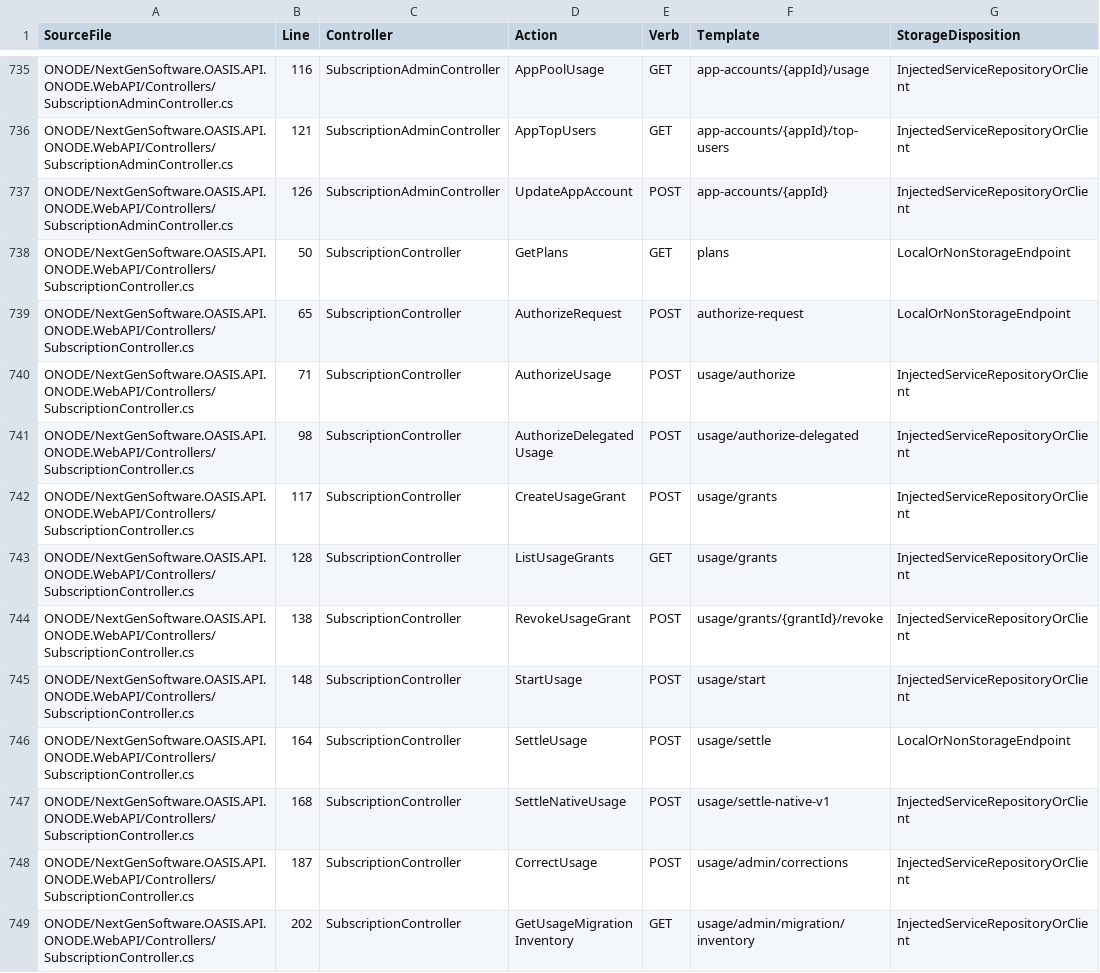
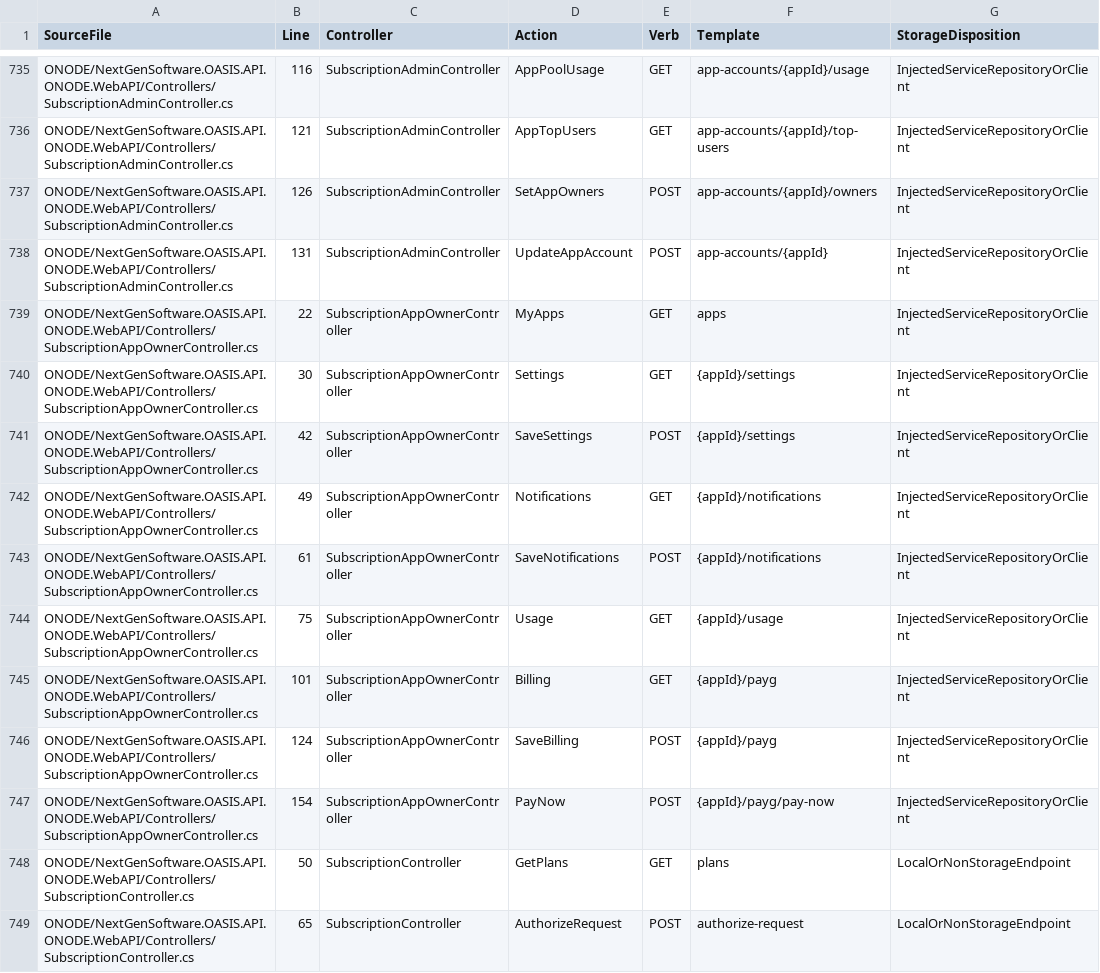
Before and after one commit to NextGenSoftwareUK/OASIS, a CSV file: Docs/WIP/HyperDrive-Providers/HYPERDRIVE_WEB4_ROUTE_MANIFEST.csv, drawn as a sheet; only a part is shown, gaps mark what is left out; the shorter side is filled out with more unchanged rows; the diff covers the shown part only.

Commit message:
Qualify complete billing contracts and service-bound operator with reviewed routes

```diff
--- a/Docs/WIP/HyperDrive-Providers/HYPERDRIVE_WEB4_ROUTE_MANIFEST.csv
+++ b/Docs/WIP/HyperDrive-Providers/HYPERDRIVE_WEB4_ROUTE_MANIFEST.csv
@@ -736,3 +736,13 @@
 "ONODE/NextGenSoftware.OASIS.API.ONODE.WebAPI/Controllers/SubscriptionAdminController.cs","121","SubscriptionAdminController","AppTopUsers","GET","app-accounts/{appId}/top-users","InjectedServiceRepositoryOrClient"
-"ONODE/NextGenSoftware.OASIS.API.ONODE.WebAPI/Controllers/SubscriptionAdminController.cs","126","SubscriptionAdminController","UpdateAppAccount","POST","app-accounts/{appId}","InjectedServiceRepositoryOrClient"
+"ONODE/NextGenSoftware.OASIS.API.ONODE.WebAPI/Controllers/SubscriptionAdminController.cs","126","SubscriptionAdminController","SetAppOwners","POST","app-accounts/{appId}/owners","InjectedServiceRepositoryOrClient"
+"ONODE/NextGenSoftware.OASIS.API.ONODE.WebAPI/Controllers/SubscriptionAdminController.cs","131","SubscriptionAdminController","UpdateAppAccount","POST","app-accounts/{appId}","InjectedServiceRepositoryOrClient"
+"ONODE/NextGenSoftware.OASIS.API.ONODE.WebAPI/Controllers/SubscriptionAppOwnerController.cs","22","SubscriptionAppOwnerController","MyApps","GET","apps","InjectedServiceRepositoryOrClient"
+"ONODE/NextGenSoftware.OASIS.API.ONODE.WebAPI/Controllers/SubscriptionAppOwnerController.cs","30","SubscriptionAppOwnerController","Settings","GET","{appId}/settings","InjectedServiceRepositoryOrClient"
+"ONODE/NextGenSoftware.OASIS.API.ONODE.WebAPI/Controllers/SubscriptionAppOwnerController.cs","42","SubscriptionAppOwnerController","SaveSettings","POST","{appId}/settings","InjectedServiceRepositoryOrClient"
+"ONODE/NextGenSoftware.OASIS.API.ONODE.WebAPI/Controllers/SubscriptionAppOwnerController.cs","49","SubscriptionAppOwnerController","Notifications","GET","{appId}/notifications","InjectedServiceRepositoryOrClient"
+"ONODE/NextGenSoftware.OASIS.API.ONODE.WebAPI/Controllers/SubscriptionAppOwnerController.cs","61","SubscriptionAppOwnerController","SaveNotifications","POST","{appId}/notifications","InjectedServiceRepositoryOrClient"
+"ONODE/NextGenSoftware.OASIS.API.ONODE.WebAPI/Controllers/SubscriptionAppOwnerController.cs","75","SubscriptionAppOwnerController","Usage","GET","{appId}/usage","InjectedServiceRepositoryOrClient"
+"ONODE/NextGenSoftware.OASIS.API.ONODE.WebAPI/Controllers/SubscriptionAppOwnerController.cs","101","SubscriptionAppOwnerController","Billing","GET","{appId}/payg","InjectedServiceRepositoryOrClient"
+"ONODE/NextGenSoftware.OASIS.API.ONODE.WebAPI/Controllers/SubscriptionAppOwnerController.cs","124","SubscriptionAppOwnerController","SaveBilling","POST","{appId}/payg","InjectedServiceRepositoryOrClient"
+"ONODE/NextGenSoftware.OASIS.API.ONODE.WebAPI/Controllers/SubscriptionAppOwnerController.cs","154","SubscriptionAppOwnerController","PayNow","POST","{appId}/payg/pay-now","InjectedServiceRepositoryOrClient"
 "ONODE/NextGenSoftware.OASIS.API.ONODE.WebAPI/Controllers/SubscriptionController.cs","50","SubscriptionController","GetPlans","GET","plans","LocalOrNonStorageEndpoint"
```
Also changed, not shown: 2 added rows, 11 removed rows and 15 edited cells elsewhere in this file, 37 other files.
